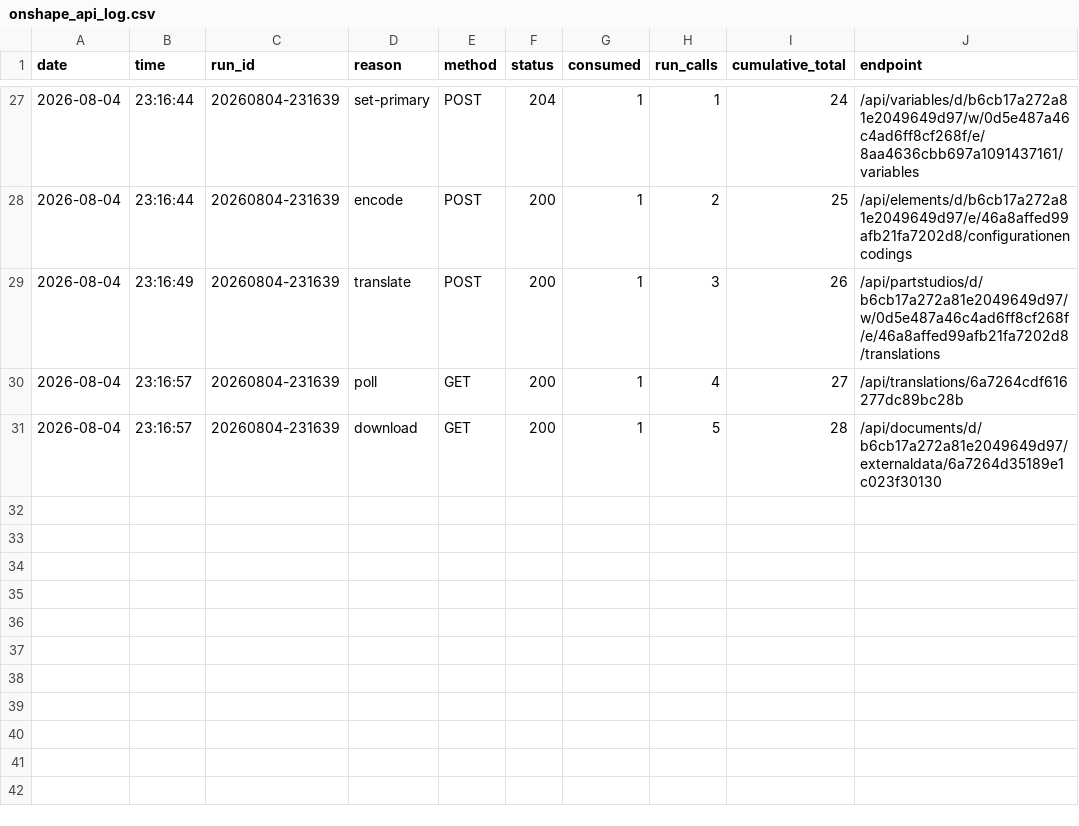
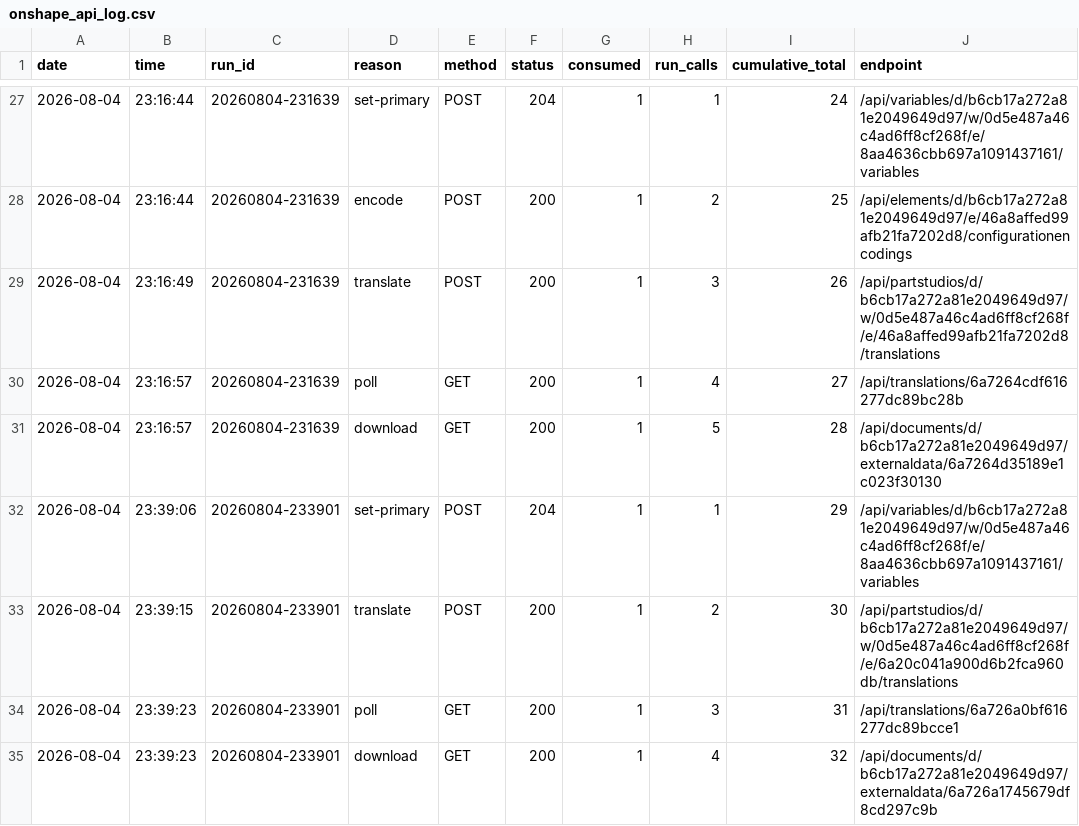
Before and after one commit to amertner/cardcascade, a CSV file: automation/onshape_api_log.csv, drawn as a sheet; only a part is shown, gaps mark what is left out.

```diff
--- a/automation/onshape_api_log.csv
+++ b/automation/onshape_api_log.csv
@@ -31 +31,5 @@ date,time,run_id,reason,method,status,consumed,run_calls,cumulative_total,endpoi
 2026-08-04,23:16:57,20260804-231639,download,GET,200,1,5,28,/api/documents/d/b6cb17a272a81e2049649d97/externaldata/6a7264d35189e1c023f30130
+2026-08-04,23:39:06,20260804-233901,set-primary,POST,204,1,1,29,/api/variables/d/b6cb17a272a81e2049649d97/w/0d5e487a46c4ad6ff8cf268f/e/8aa4636cbb697a1091437161/variables
+2026-08-04,23:39:15,20260804-233901,translate,POST,200,1,2,30,/api/partstudios/d/b6cb17a272a81e2049649d97/w/0d5e487a46c4ad6ff8cf268f/e/6a20c041a900d6b2fca960db/translations
+2026-08-04,23:39:23,20260804-233901,poll,GET,200,1,3,31,/api/translations/6a726a0bf616277dc89bcce1
+2026-08-04,23:39:23,20260804-233901,download,GET,200,1,4,32,/api/documents/d/b6cb17a272a81e2049649d97/externaldata/6a726a1745679df8cd297c9b
```
Also changed, not shown: automation/state/Innovation.csv, 3 other files.
